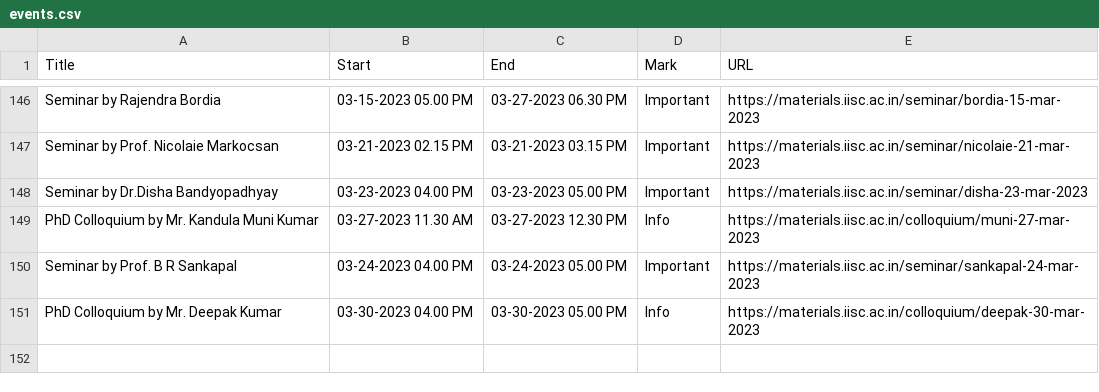
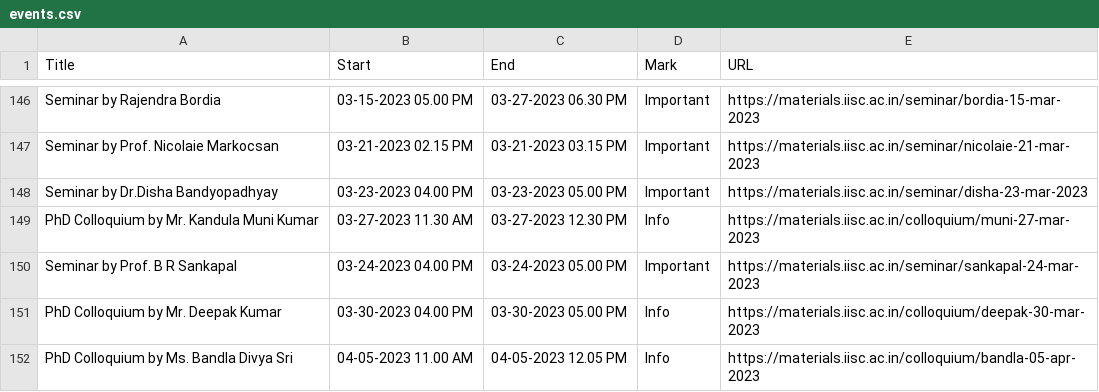
Before and after one commit to mte-iisc/materials-iisc, a CSV file: events/events.csv, drawn as a sheet; only a part is shown, gaps mark what is left out; the diff names each change by its address in the sheet, - before the commit and + after, or states it on an @@ line.

```diff
--- a/events/events.csv
+++ b/events/events.csv
+row 152: PhD Colloquium by Ms. Bandla Divya Sri | 04-05-2023 11.00 AM | 04-05-2023 12.05 PM | Info | https://materials.iisc.ac.in/colloquium/bandla-05-apr-2023
```
Also changed, not shown: 2 other files.
